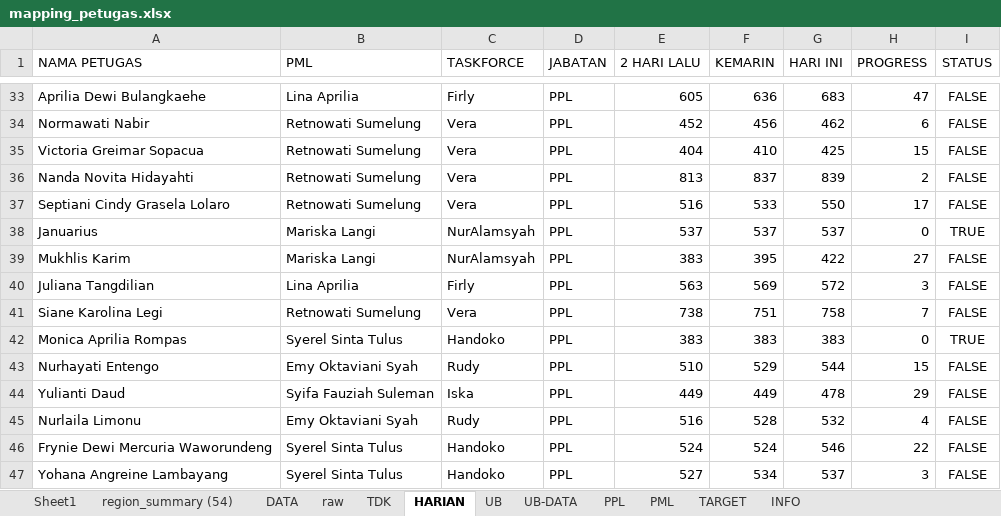
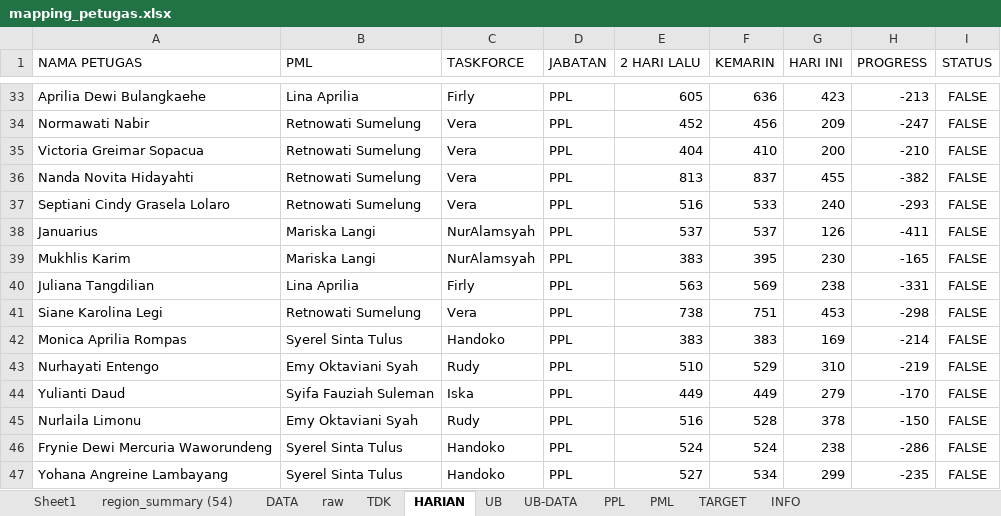
Before and after one commit to gaberielmanalu931/dashboard-petugas, an Excel workbook: mapping_petugas.xlsx, sheet HARIAN, drawn as a sheet; only a part is shown, gaps mark what is left out; values as stored, in another font and other column widths than the file's, no borders; the diff covers the shown part only; the diff names each change by its address in the sheet, - before the commit and + after, or states it on an @@ line.

```diff
--- a/mapping_petugas.xlsx (sheet HARIAN)
+++ b/mapping_petugas.xlsx (sheet HARIAN)
-G33 (HARI INI): 683
+G33 (HARI INI): 423
-H33 (PROGRESS): 47
+H33 (PROGRESS): -213
-G34 (HARI INI): 462
+G34 (HARI INI): 209
-H34 (PROGRESS): 6
+H34 (PROGRESS): -247
-G35 (HARI INI): 425
+G35 (HARI INI): 200
-H35 (PROGRESS): 15
+H35 (PROGRESS): -210
-G36 (HARI INI): 839
+G36 (HARI INI): 455
-H36 (PROGRESS): 2
+H36 (PROGRESS): -382
-G37 (HARI INI): 550
+G37 (HARI INI): 240
-H37 (PROGRESS): 17
+H37 (PROGRESS): -293
-G38 (HARI INI): 537
+G38 (HARI INI): 126
-H38 (PROGRESS): 0
+H38 (PROGRESS): -411
-I38 (STATUS): TRUE
+I38 (STATUS): FALSE
-G39 (HARI INI): 422
+G39 (HARI INI): 230
-H39 (PROGRESS): 27
+H39 (PROGRESS): -165
-G40 (HARI INI): 572
+G40 (HARI INI): 238
-H40 (PROGRESS): 3
+H40 (PROGRESS): -331
-G41 (HARI INI): 758
+G41 (HARI INI): 453
-H41 (PROGRESS): 7
+H41 (PROGRESS): -298
-G42 (HARI INI): 383
+G42 (HARI INI): 169
-H42 (PROGRESS): 0
+H42 (PROGRESS): -214
-I42 (STATUS): TRUE
+I42 (STATUS): FALSE
-G43 (HARI INI): 544
+G43 (HARI INI): 310
-H43 (PROGRESS): 15
+H43 (PROGRESS): -219
-G44 (HARI INI): 478
+G44 (HARI INI): 279
-H44 (PROGRESS): 29
+H44 (PROGRESS): -170
-G45 (HARI INI): 532
+G45 (HARI INI): 378
-H45 (PROGRESS): 4
+H45 (PROGRESS): -150
-G46 (HARI INI): 546
+G46 (HARI INI): 238
-H46 (PROGRESS): 22
+H46 (PROGRESS): -286
-G47 (HARI INI): 537
+G47 (HARI INI): 299
-H47 (PROGRESS): 3
+H47 (PROGRESS): -235
```
Also changed, not shown: 251 edited cells elsewhere in this sheet, sheet PPL.
